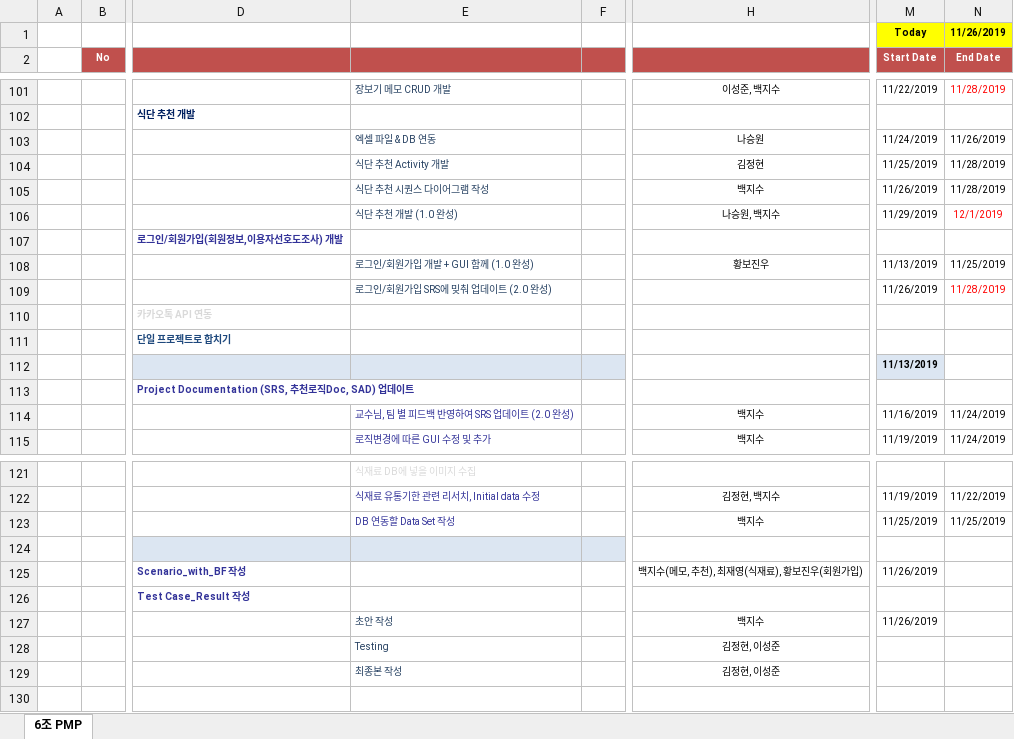
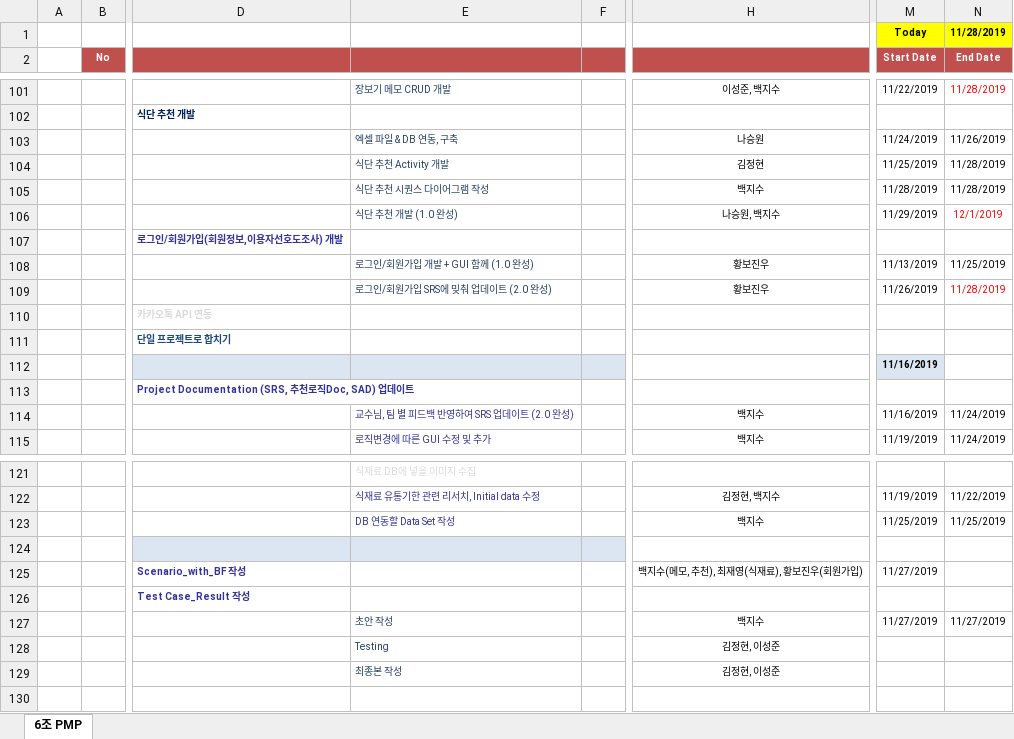
Before and after one commit to paekjisoo/babalzza, an Excel workbook: Project Documentation/1_2_Project Management Plan_6조.xlsx, sheet 6조 PMP, drawn as a sheet; only a part is shown, gaps mark what is left out; values as stored, in another font and other column widths than the file's, no borders; the diff names each change by its address in the sheet, - before the commit and + after, or states it on an @@ line.

```diff
--- a/Project Documentation/1_2_Project Management Plan_6조.xlsx (sheet 6조 PMP)
+++ b/Project Documentation/1_2_Project Management Plan_6조.xlsx (sheet 6조 PMP)
-N1 (End Date): 11/26/2019
+N1 (End Date): 11/28/2019
-E103: 엑셀 파일 & DB 연동
+E103: 엑셀 파일 & DB 연동, 구축
-M105 (Start Date): 11/26/2019
+M105 (Start Date): 11/28/2019
-H109: (empty)
+H109: 황보진우
-M112 (Start Date): 11/13/2019
+M112 (Start Date): 11/16/2019
-M125 (Start Date): 11/26/2019
+M125 (Start Date): 11/27/2019
-M127 (Start Date): 11/26/2019
+M127 (Start Date): 11/27/2019
-N127 (End Date): (empty)
+N127 (End Date): 11/27/2019
```
Also changed, not shown: Project Documentation/1_3_PSP_Sheet.xlsx, 2 other files.
